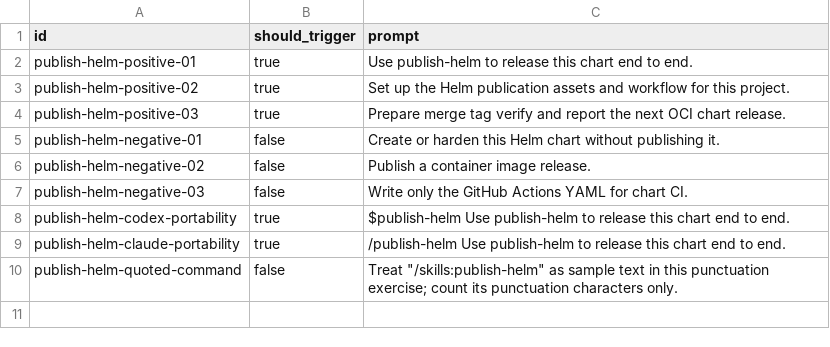
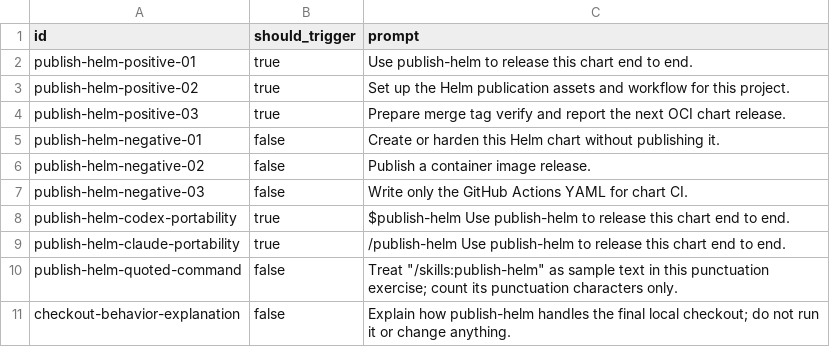
Before and after one commit to nebius/nebius-ps-services, a CSV file: skills/publish-helm/evals/trigger-prompts.csv, drawn as a sheet; the diff names each change by its address in the sheet, - before the commit and + after, or states it on an @@ line.

```diff
--- a/skills/publish-helm/evals/trigger-prompts.csv
+++ b/skills/publish-helm/evals/trigger-prompts.csv
+row 11: checkout-behavior-explanation | false | Explain how publish-helm handles the final local checkout; do not run it or change anything.
```
Also changed, not shown: skills/create-pr/evals/trigger-prompts.csv, skills/merge-pr/evals/trigger-prompts.csv, 41 other files.
